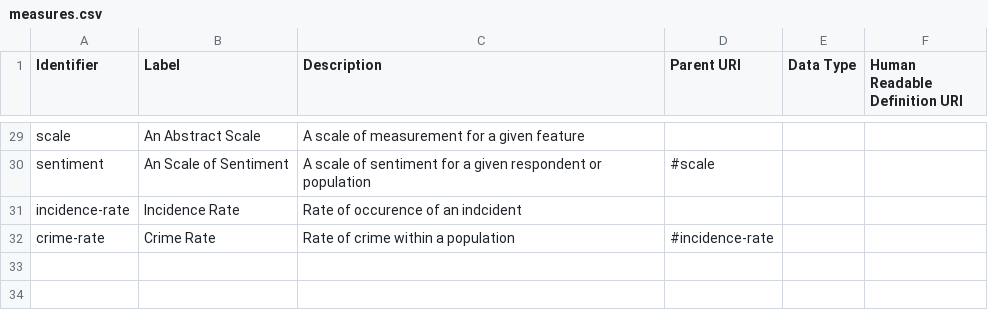
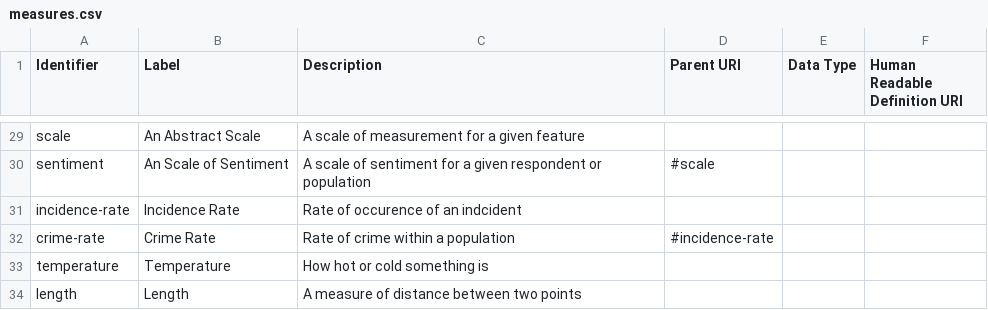
Before and after one commit to ONSdigital/reusable-rdf-resources, a CSV file: rdf-definitions/measures/measures.csv, drawn as a sheet; only a part is shown, gaps mark what is left out; the diff names each change by its address in the sheet, - before the commit and + after, or states it on an @@ line.

Commit message:
Update measures.csv (#32)
Added length, temperature

```diff
--- a/rdf-definitions/measures/measures.csv
+++ b/rdf-definitions/measures/measures.csv
+row 33: temperature | Temperature | How hot or cold something is
+row 34: length | Length | A measure of distance between two points
```
